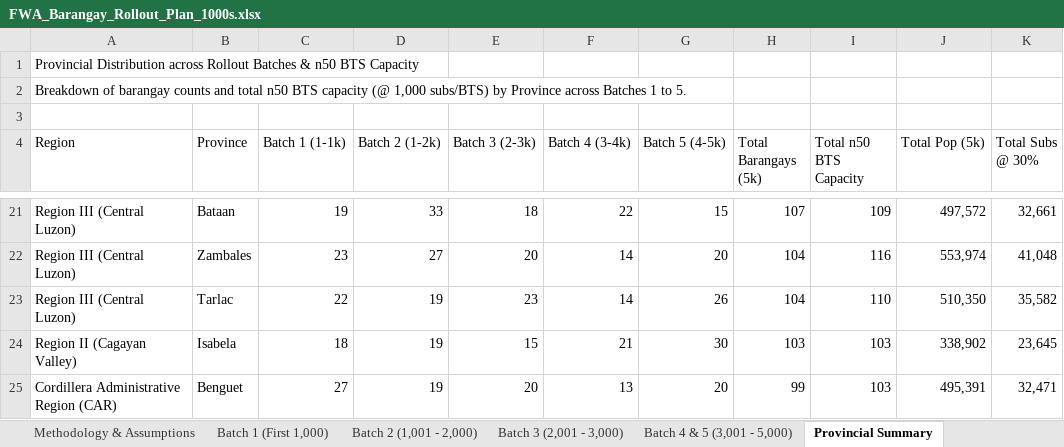
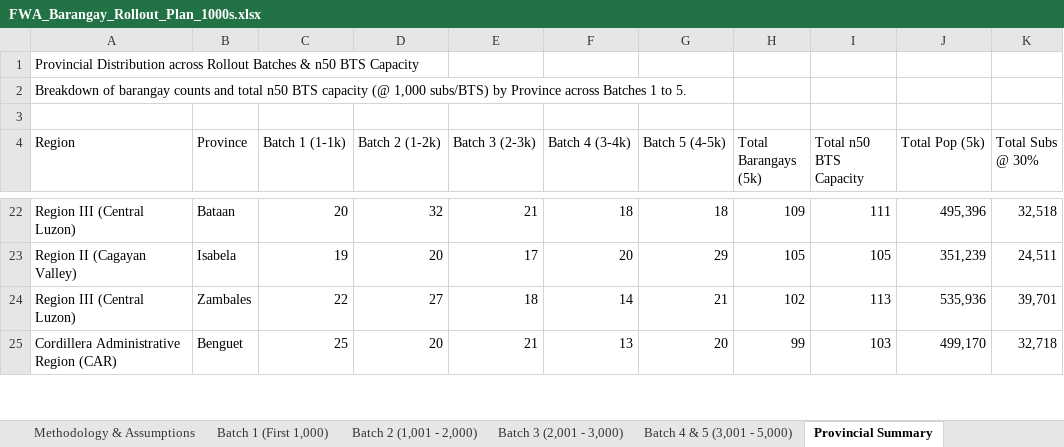
Before and after one commit to quizoli/fwa-5g-presentation, an Excel workbook: FWA_Barangay_Rollout_Plan_1000s.xlsx, sheet Provincial Summary, drawn as a sheet; only a part is shown, gaps mark what is left out; values as stored, in another font and other column widths than the file's, no cell formats; removed rows and columns are numbered as before the commit, all else as after; the diff covers the shown part only; the diff names each change by its address in the sheet, - before the commit and + after, or states it on an @@ line.

```diff
--- a/FWA_Barangay_Rollout_Plan_1000s.xlsx (sheet Provincial Summary)
+++ b/FWA_Barangay_Rollout_Plan_1000s.xlsx (sheet Provincial Summary)
-C22 (Batch 1 (1-1k)): 19
+C22 (Batch 1 (1-1k)): 20
-D22 (Batch 2 (1-2k)): 33
+D22 (Batch 2 (1-2k)): 32
-E22 (Batch 3 (2-3k)): 18
+E22 (Batch 3 (2-3k)): 21
-F22 (Batch 4 (3-4k)): 22
+F22 (Batch 4 (3-4k)): 18
-G22 (Batch 5 (4-5k)): 15
+G22 (Batch 5 (4-5k)): 18
-H22 (Total Barangays (5k)): 107
+H22 (Total Barangays (5k)): 109
-I22 (Total n50 BTS Capacity): 109
+I22 (Total n50 BTS Capacity): 111
-J22 (Total Pop (5k)): 497,572
+J22 (Total Pop (5k)): 495,396
-K22 (Total Subs @ 30%): 32,661
+K22 (Total Subs @ 30%): 32,518
+row 23: Region II (Cagayan Valley) | Isabela | 19 | 20 | 17 | 20 | 29 | 105 | 105 | 351,239 | 24,511
-C24 (Batch 1 (1-1k)): 23
+C24 (Batch 1 (1-1k)): 22
-E24 (Batch 3 (2-3k)): 20
+E24 (Batch 3 (2-3k)): 18
-G24 (Batch 5 (4-5k)): 20
+G24 (Batch 5 (4-5k)): 21
-H24 (Total Barangays (5k)): 104
+H24 (Total Barangays (5k)): 102
-I24 (Total n50 BTS Capacity): 116
+I24 (Total n50 BTS Capacity): 113
-J24 (Total Pop (5k)): 553,974
+J24 (Total Pop (5k)): 535,936
-K24 (Total Subs @ 30%): 41,048
+K24 (Total Subs @ 30%): 39,701
-row 23: Region III (Central Luzon) | Tarlac | 22 | 19 | 23 | 14 | 26 | 104 | 110 | 510,350 | 35,582
-row 24: Region II (Cagayan Valley) | Isabela | 18 | 19 | 15 | 21 | 30 | 103 | 103 | 338,902 | 23,645
-C25 (Batch 1 (1-1k)): 27
+C25 (Batch 1 (1-1k)): 25
-D25 (Batch 2 (1-2k)): 19
+D25 (Batch 2 (1-2k)): 20
-E25 (Batch 3 (2-3k)): 20
+E25 (Batch 3 (2-3k)): 21
-J25 (Total Pop (5k)): 495,391
+J25 (Total Pop (5k)): 499,170
-K25 (Total Subs @ 30%): 32,471
+K25 (Total Subs @ 30%): 32,718
```
Also changed, not shown: 21 added rows, 20 removed rows and 209 edited cells elsewhere in this sheet, sheet Batch 4 & 5 (3,001 - 5,000), sheet Batch 3 (2,001 - 3,000), sheet Batch 2 (1,001 - 2,000), sheet Batch 1 (First 1,000), sheet Executive Summary, cell formats, FWA_Barangay_Rollout_Plan_1000s_Dynamic.xlsx, FWA_Barangay_Rollout_Plan_Dynamic.xlsx, 7 other files.
